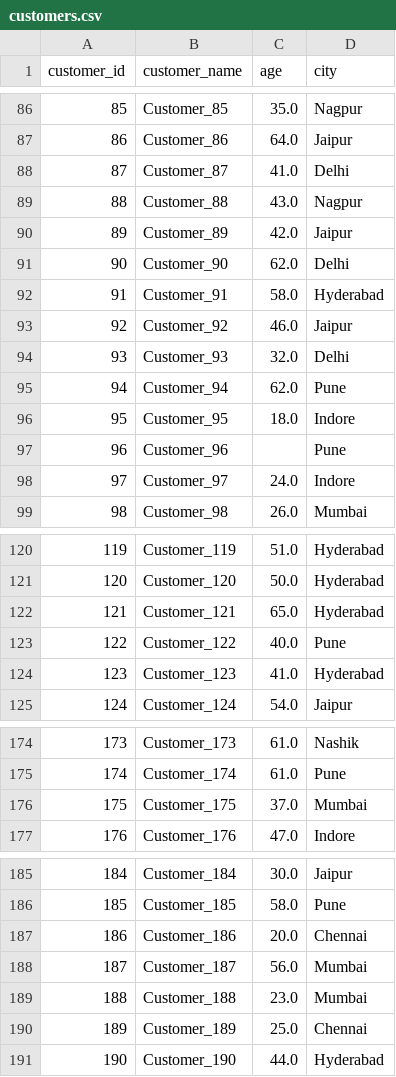
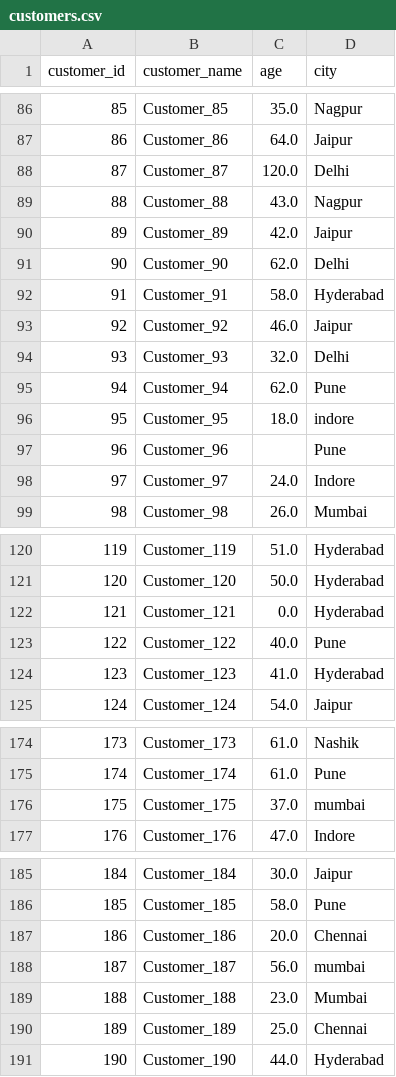
Before and after one commit to dimpals18/smart-retail-analytics, a CSV file: data/customers.csv, drawn as a sheet; only a part is shown, gaps mark what is left out; the diff covers the shown part only.

```diff
--- a/data/customers.csv
+++ b/data/customers.csv
@@ -87,3 +87,3 @@ customer_id,customer_name,age,city
 86,Customer_86,64.0,Jaipur
-87,Customer_87,41.0,Delhi
+87,Customer_87,120.0,Delhi
 88,Customer_88,43.0,Nagpur
@@ -95,3 +95,3 @@ customer_id,customer_name,age,city
 94,Customer_94,62.0,Pune
-95,Customer_95,18.0,Indore
+95,Customer_95,18.0,indore
 96,Customer_96,,Pune
@@ -121,3 +121,3 @@ customer_id,customer_name,age,city
 120,Customer_120,50.0,Hyderabad
-121,Customer_121,65.0,Hyderabad
+121,Customer_121,0.0,Hyderabad
 122,Customer_122,40.0,Pune
@@ -176,2 +176,2 @@ customer_id,customer_name,age,city
-175,Customer_175,37.0,Mumbai
+175,Customer_175,37.0,mumbai
 176,Customer_176,47.0,Indore
@@ -187,3 +187,3 @@ customer_id,customer_name,age,city
 186,Customer_186,20.0,Chennai
-187,Customer_187,56.0,Mumbai
+187,Customer_187,56.0,mumbai
 188,Customer_188,23.0,Mumbai
```
Also changed, not shown: 8 edited cells elsewhere in this file, data/monthly_sales.csv, data/orders.csv, 6 other files.
